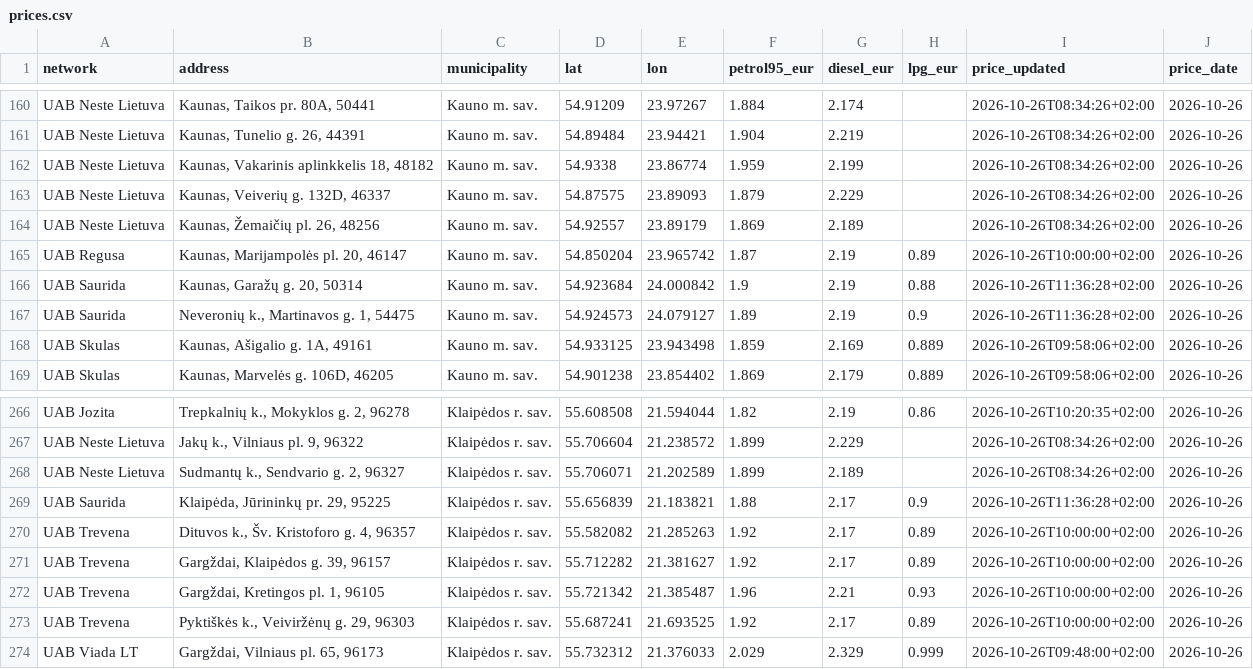
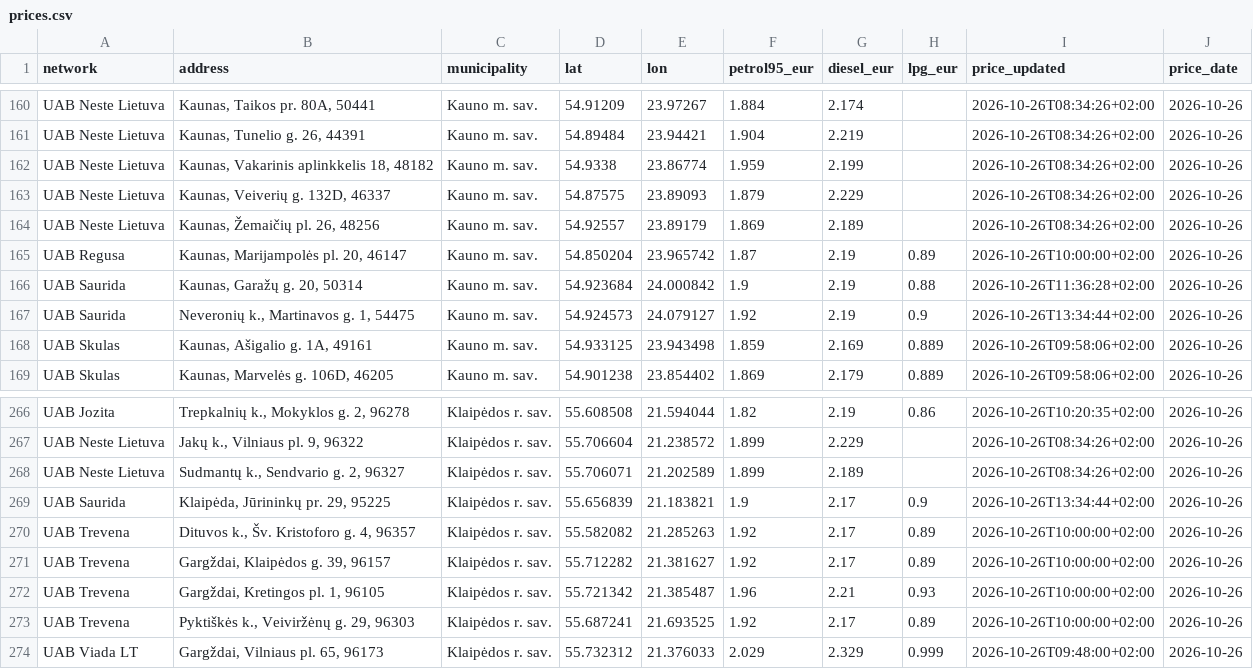
Before and after one commit to linciuz/Kuro-kainos-Lietuvoje, a CSV file: api/prices.csv, drawn as a sheet; only a part is shown, gaps mark what is left out; the diff covers the shown part only.

```diff
--- a/api/prices.csv
+++ b/api/prices.csv
@@ -166,3 +166,3 @@ UAB Regusa,"Kaunas, Marijampolės pl. 20, 46147",Kauno m. sav.,54.850204,23.9657
 UAB Saurida,"Kaunas, Garažų g. 20, 50314",Kauno m. sav.,54.923684,24.000842,1.9,2.19,0.88,2026-10-26T11:36:28+02:00,2026-10-26
-UAB Saurida,"Neveronių k., Martinavos g. 1, 54475",Kauno m. sav.,54.924573,24.079127,1.89,2.19,0.9,2026-10-26T11:36:28+02:00,2026-10-26
+UAB Saurida,"Neveronių k., Martinavos g. 1, 54475",Kauno m. sav.,54.924573,24.079127,1.92,2.19,0.9,2026-10-26T13:34:44+02:00,2026-10-26
 UAB Skulas,"Kaunas, Ašigalio g. 1A, 49161",Kauno m. sav.,54.933125,23.943498,1.859,2.169,0.889,2026-10-26T09:58:06+02:00,2026-10-26
@@ -268,3 +268,3 @@ UAB Neste Lietuva,"Jakų k., Vilniaus pl. 9, 96322",Klaipėdos r. sav.,55.706604
 UAB Neste Lietuva,"Sudmantų k., Sendvario g. 2, 96327",Klaipėdos r. sav.,55.706071,21.202589,1.899,2.189,,2026-10-26T08:34:26+02:00,2026-10-26
-UAB Saurida,"Klaipėda, Jūrininkų pr. 29, 95225",Klaipėdos r. sav.,55.656839,21.183821,1.88,2.17,0.9,2026-10-26T11:36:28+02:00,2026-10-26
+UAB Saurida,"Klaipėda, Jūrininkų pr. 29, 95225",Klaipėdos r. sav.,55.656839,21.183821,1.9,2.17,0.9,2026-10-26T13:34:44+02:00,2026-10-26
 UAB Trevena,"Dituvos k., Šv. Kristoforo g. 4, 96357",Klaipėdos r. sav.,55.582082,21.285263,1.92,2.17,0.89,2026-10-26T10:00:00+02:00,2026-10-26
```
Also changed, not shown: 41 edited cells elsewhere in this file, 27 other files.
